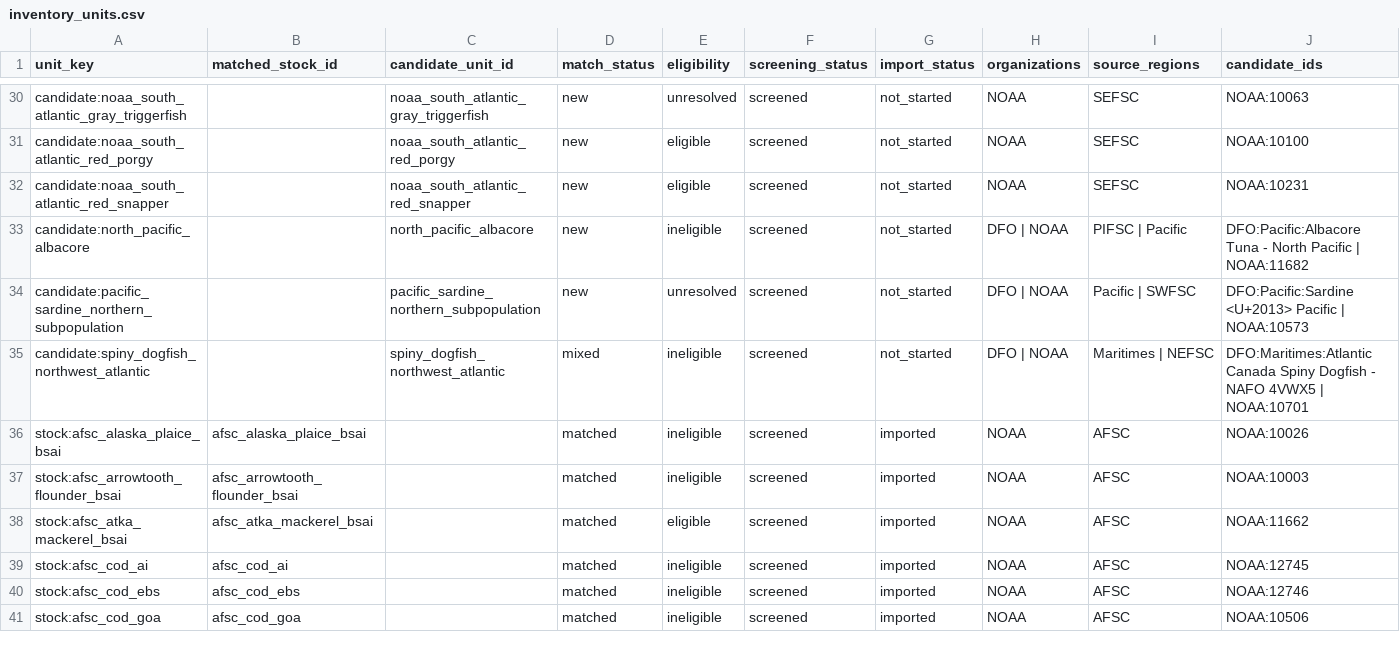
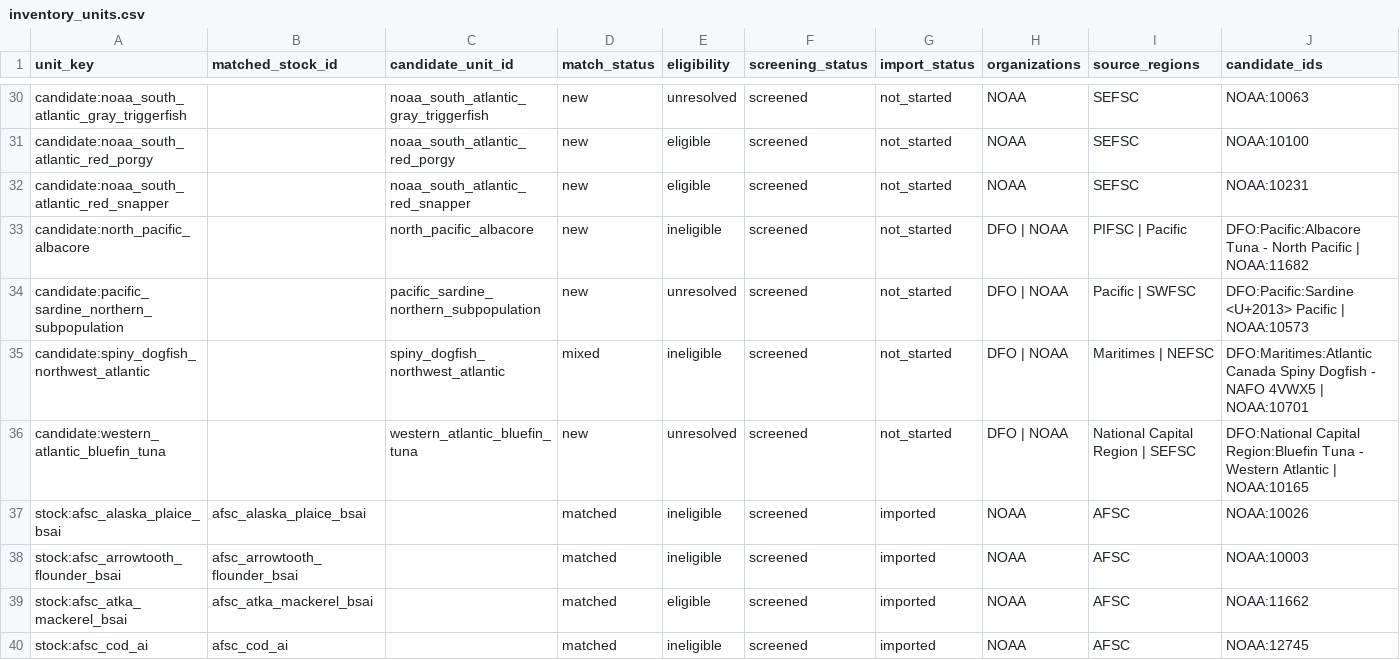
Before and after one commit to PaulRegular/tinyAM, a CSV file: analysis/comp_assessments/discovery/inventory_units.csv, drawn as a sheet; only a part is shown, gaps mark what is left out; the shorter side is filled out with more unchanged rows; rows hold the shown columns only; the diff names each change by its address in the sheet, - before the commit and + after, or states it on an @@ line.

Commit message:
Screen cross-agency western bluefin assessment

```diff
--- a/analysis/comp_assessments/discovery/inventory_units.csv
+++ b/analysis/comp_assessments/discovery/inventory_units.csv
+row 36: candidate:western_atlantic_bluefin_tuna |  | western_atlantic_bluefin_tuna | new | unresolved | screened | not_started | DFO | NOAA | National Capital Region | SEFSC | DFO:National Capital Region:Bluefin Tuna - Western Atlantic | NOAA:10165
```
Also changed, not shown: analysis/comp_assessments/discovery/inventory_progress.csv, 5 other files.
